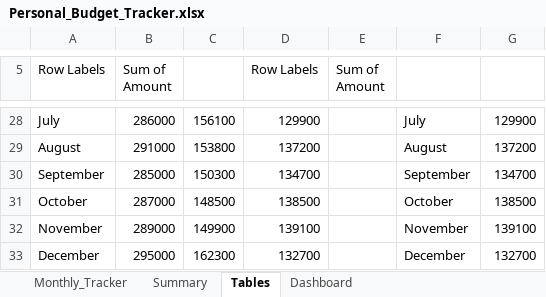
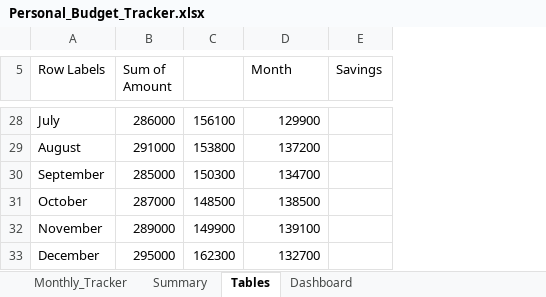
Before and after one commit to HerryTech/Excel-Analysis-Projects, an Excel workbook: Personal_Budget_Tracker/Personal_Budget_Tracker.xlsx, sheet Tables, drawn as a sheet; only a part is shown, gaps mark what is left out; values as stored, in another font and other column widths than the file's, no borders; removed rows and columns are numbered as before the commit, all else as after; the diff covers the shown part only; the diff names each change by its address in the sheet, - before the commit and + after, or states it on an @@ line.

```diff
--- a/Personal_Budget_Tracker/Personal_Budget_Tracker.xlsx (sheet Tables)
+++ b/Personal_Budget_Tracker/Personal_Budget_Tracker.xlsx (sheet Tables)
-column E (Sum of Amount), empty
-column F, rows 28-33: July | August | September | October | November | December
-D5: Row Labels
+D5: Month
-E5: (empty)
+E5: Savings
-E28 (Savings): 129900
+E28 (Savings): (empty)
-E29 (Savings): 137200
+E29 (Savings): (empty)
-E30 (Savings): 134700
+E30 (Savings): (empty)
-E31 (Savings): 138500
+E31 (Savings): (empty)
-E32 (Savings): 139100
+E32 (Savings): (empty)
-E33 (Savings): 132700
+E33 (Savings): (empty)
```
Also changed, not shown: 21 edited cells, cell formats and merged cells elsewhere in this sheet, charts or pictures.
